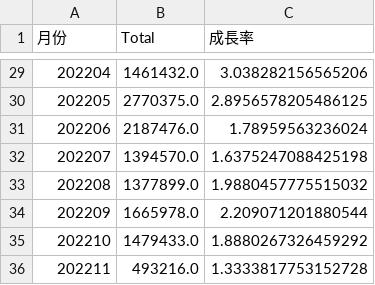
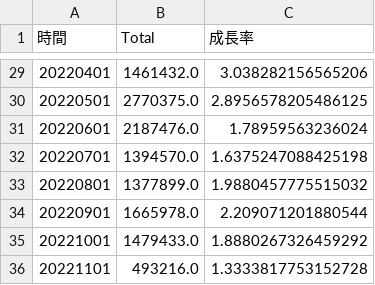
Before and after one commit to Vincent23412/111-1-econDV, a CSV file: Covid.csv, drawn as a sheet; only a part is shown, gaps mark what is left out; the diff covers the shown part only.

```diff
--- a/Covid.csv
+++ b/Covid.csv
@@ -1 +1 @@
-月份,Total,成長率
+時間,Total,成長率
@@ -29,8 +29,8 @@
-202204,1461432.0,3.038282156565206
-202205,2770375.0,2.8956578205486125
-202206,2187476.0,1.78959563236024
-202207,1394570.0,1.6375247088425198
-202208,1377899.0,1.9880457775515032
-202209,1665978.0,2.209071201880544
-202210,1479433.0,1.8880267326459292
-202211,493216.0,1.3333817753152728
+20220401,1461432.0,3.038282156565206
+20220501,2770375.0,2.8956578205486125
+20220601,2187476.0,1.78959563236024
+20220701,1394570.0,1.6375247088425198
+20220801,1377899.0,1.9880457775515032
+20220901,1665978.0,2.209071201880544
+20221001,1479433.0,1.8880267326459292
+20221101,493216.0,1.3333817753152728
```
Also changed, not shown: 27 edited cells elsewhere in this file, 1 other file.
